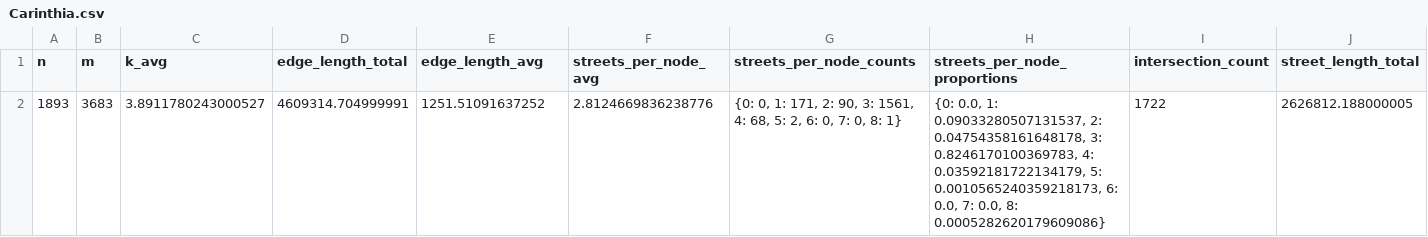
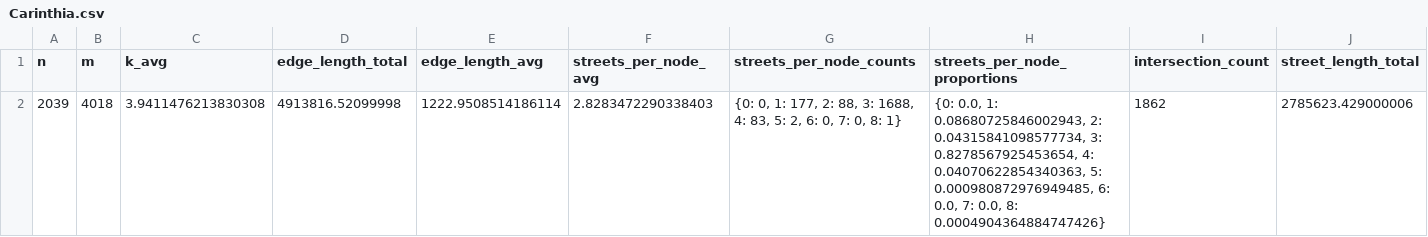
Before and after one commit to Declaminius/GeoGuessr-AI, a CSV file: networks/Austria/Carinthia.csv, drawn as a sheet; only a part is shown; removed rows and columns are numbered as before the commit, all else as after; rows hold the shown columns only; the diff names each change by its address in the sheet, - before the commit and + after, or states it on an @@ line.

```diff
--- a/networks/Austria/Carinthia.csv
+++ b/networks/Austria/Carinthia.csv
-row 2: 1893 | 3683 | 3.8911780243000527 | 4609314.704999991 | 1251.51091637252 | 2.8124669836238776 | {0: 0, 1: 171, 2: 90, 3: 1561, 4: 68, 5: 2, 6: 0, 7: 0, 8: 1} | {0: 0.0, 1: 0.09033280507131537, 2: 0.04754358161648178, 3: 0.8246170100369783, 4: 0.03592181722134179, 5: 0.0010565240359218173, 6: 0.0, 7: 0.0, 8: 0.0005282620179609086} | 1722 | 2626812.188000005
+row 2: 2039 | 4018 | 3.9411476213830308 | 4913816.52099998 | 1222.9508514186114 | 2.8283472290338403 | {0: 0, 1: 177, 2: 88, 3: 1688, 4: 83, 5: 2, 6: 0, 7: 0, 8: 1} | {0: 0.0, 1: 0.08680725846002943, 2: 0.04315841098577734, 3: 0.8278567925453654, 4: 0.04070622854340363, 5: 0.000980872976949485, 6: 0.0, 7: 0.0, 8: 0.0004904364884747426} | 1862 | 2785623.429000006
```
Also changed, not shown: networks/Austria/Lower Austria.csv, networks/Austria/Salzburg.csv, 24 other files.
